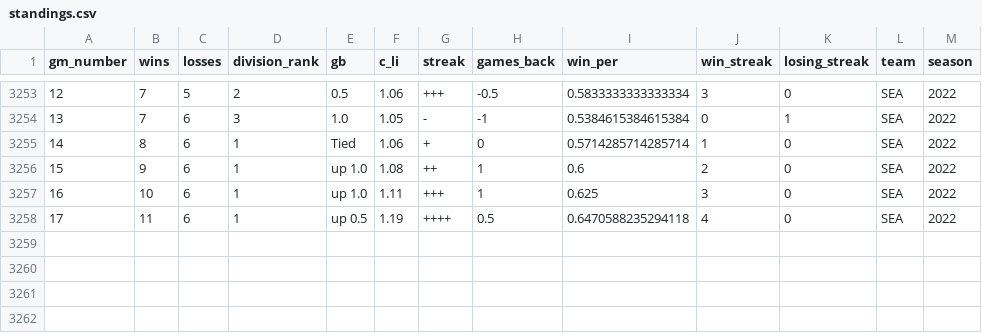
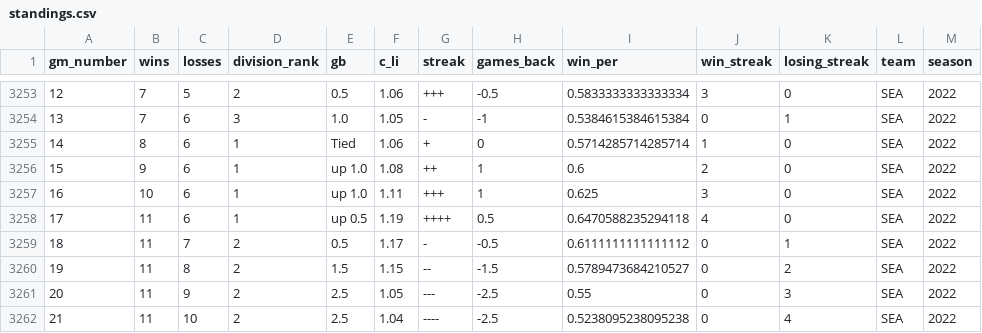
Before and after one commit to Edgar-Zamora/My-Work, a CSV file: Tidymodels/MLB/data/standings.csv, drawn as a sheet; only a part is shown, gaps mark what is left out.

```diff
--- a/Tidymodels/MLB/data/standings.csv
+++ b/Tidymodels/MLB/data/standings.csv
@@ -3258 +3258,5 @@ gm_number,wins,losses,division_rank,gb,c_li,streak,games_back,win_per,win_streak
 17,11,6,1,up 0.5,1.19,++++,0.5,0.6470588235294118,4,0,SEA,2022
+18,11,7,2,0.5,1.17,-,-0.5,0.6111111111111112,0,1,SEA,2022
+19,11,8,2,1.5,1.15,--,-1.5,0.5789473684210527,0,2,SEA,2022
+20,11,9,2,2.5,1.05,---,-2.5,0.55,0,3,SEA,2022
+21,11,10,2,2.5,1.04,----,-2.5,0.5238095238095238,0,4,SEA,2022
```
Also changed, not shown: Tidymodels/MLB/data/game_data.csv, Tidymodels/MLB/data/pitcher_data.csv, 6 other files.
